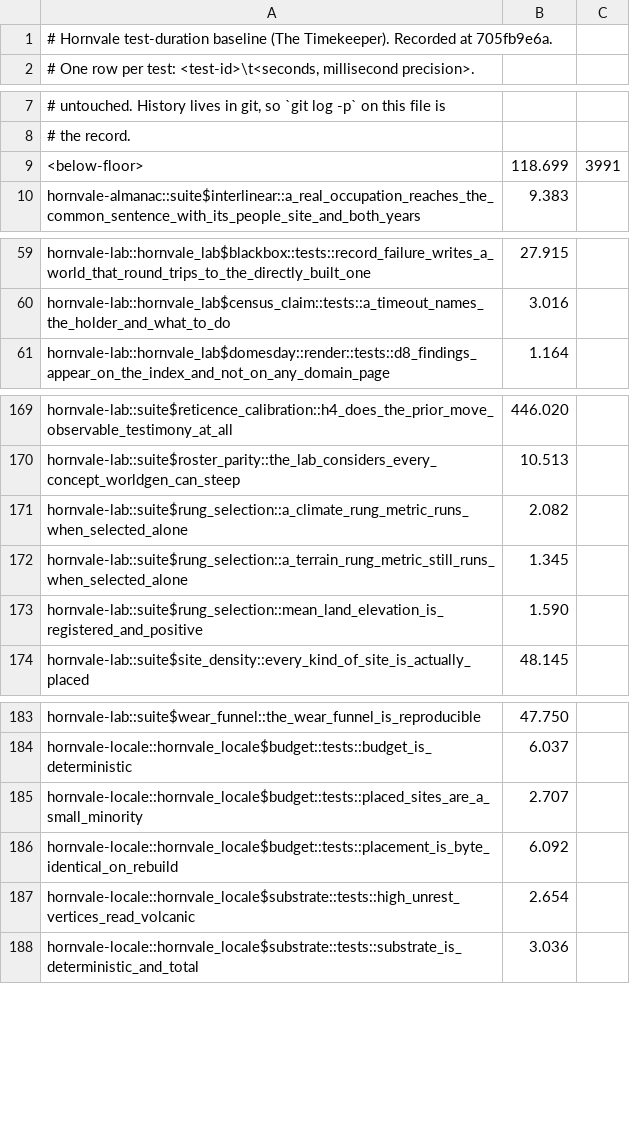
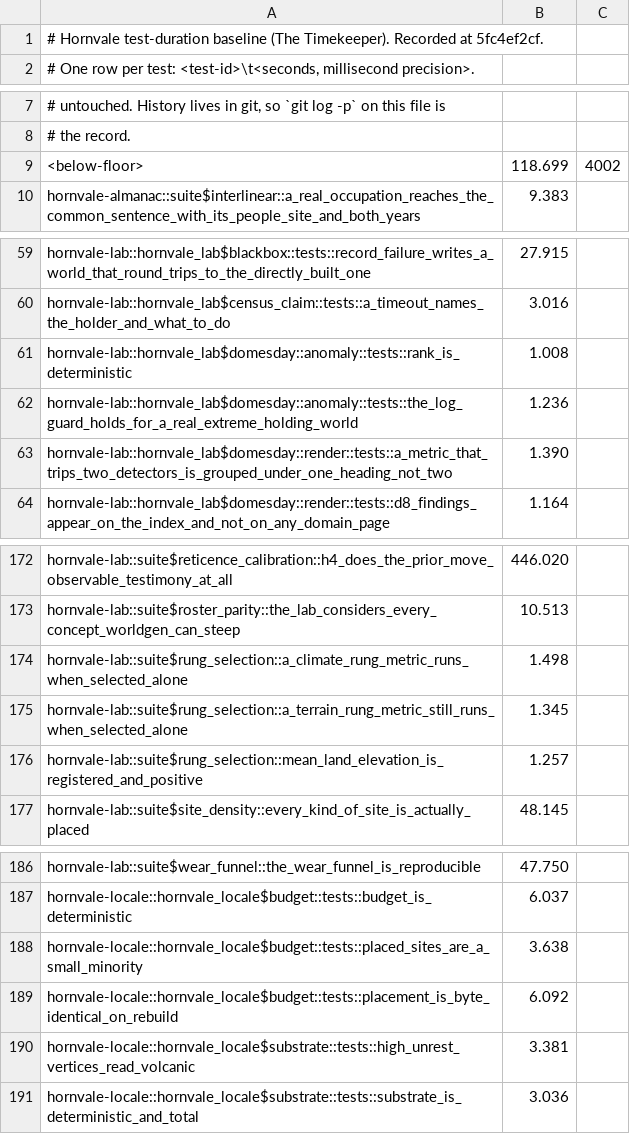
Before and after one commit to hornvale/hornvale, a TSV file: docs/timings/test-baseline-lefford.tsv, drawn as a sheet; only a part is shown, gaps mark what is left out; the diff covers the shown part only.

```diff
--- a/docs/timings/test-baseline-lefford.tsv
+++ b/docs/timings/test-baseline-lefford.tsv
@@ -1,2 +1,2 @@
-# Hornvale test-duration baseline (The Timekeeper). Recorded at 705fb9e6a.
+# Hornvale test-duration baseline (The Timekeeper). Recorded at 5fc4ef2cf.
 # One row per test: <test-id>\t<seconds, millisecond precision>.
@@ -8,3 +8,3 @@
 # the record.
-<below-floor>	118.699	3991
+<below-floor>	118.699	4002
 hornvale-almanac::suite$interlinear::a_real_occupation_reaches_the_common_sentence_with_its_people_site_and_both_years	9.383
@@ -60,2 +60,5 @@ hornvale-lab::hornvale_lab$blackbox::tests::record_failure_writes_a_world_that_r
 hornvale-lab::hornvale_lab$census_claim::tests::a_timeout_names_the_holder_and_what_to_do	3.016
+hornvale-lab::hornvale_lab$domesday::anomaly::tests::rank_is_deterministic	1.008
+hornvale-lab::hornvale_lab$domesday::anomaly::tests::the_log_guard_holds_for_a_real_extreme_holding_world	1.236
+hornvale-lab::hornvale_lab$domesday::render::tests::a_metric_that_trips_two_detectors_is_grouped_under_one_heading_not_two	1.390
 hornvale-lab::hornvale_lab$domesday::render::tests::d8_findings_appear_on_the_index_and_not_on_any_domain_page	1.164
@@ -170,5 +173,5 @@ hornvale-lab::suite$reticence_calibration::h4_does_the_prior_move_observable_tes
 hornvale-lab::suite$roster_parity::the_lab_considers_every_concept_worldgen_can_steep	10.513
-hornvale-lab::suite$rung_selection::a_climate_rung_metric_runs_when_selected_alone	2.082
+hornvale-lab::suite$rung_selection::a_climate_rung_metric_runs_when_selected_alone	1.498
 hornvale-lab::suite$rung_selection::a_terrain_rung_metric_still_runs_when_selected_alone	1.345
-hornvale-lab::suite$rung_selection::mean_land_elevation_is_registered_and_positive	1.590
+hornvale-lab::suite$rung_selection::mean_land_elevation_is_registered_and_positive	1.257
 hornvale-lab::suite$site_density::every_kind_of_site_is_actually_placed	48.145
@@ -184,5 +187,5 @@ hornvale-lab::suite$wear_funnel::the_wear_funnel_is_reproducible	47.750
 hornvale-locale::hornvale_locale$budget::tests::budget_is_deterministic	6.037
-hornvale-locale::hornvale_locale$budget::tests::placed_sites_are_a_small_minority	2.707
+hornvale-locale::hornvale_locale$budget::tests::placed_sites_are_a_small_minority	3.638
 hornvale-locale::hornvale_locale$budget::tests::placement_is_byte_identical_on_rebuild	6.092
-hornvale-locale::hornvale_locale$substrate::tests::high_unrest_vertices_read_volcanic	2.654
+hornvale-locale::hornvale_locale$substrate::tests::high_unrest_vertices_read_volcanic	3.381
 hornvale-locale::hornvale_locale$substrate::tests::substrate_is_deterministic_and_total	3.036
```
Also changed, not shown: 10 edited cells elsewhere in this file, docs/timings/subfloor-roster.tsv, 1 other file.
